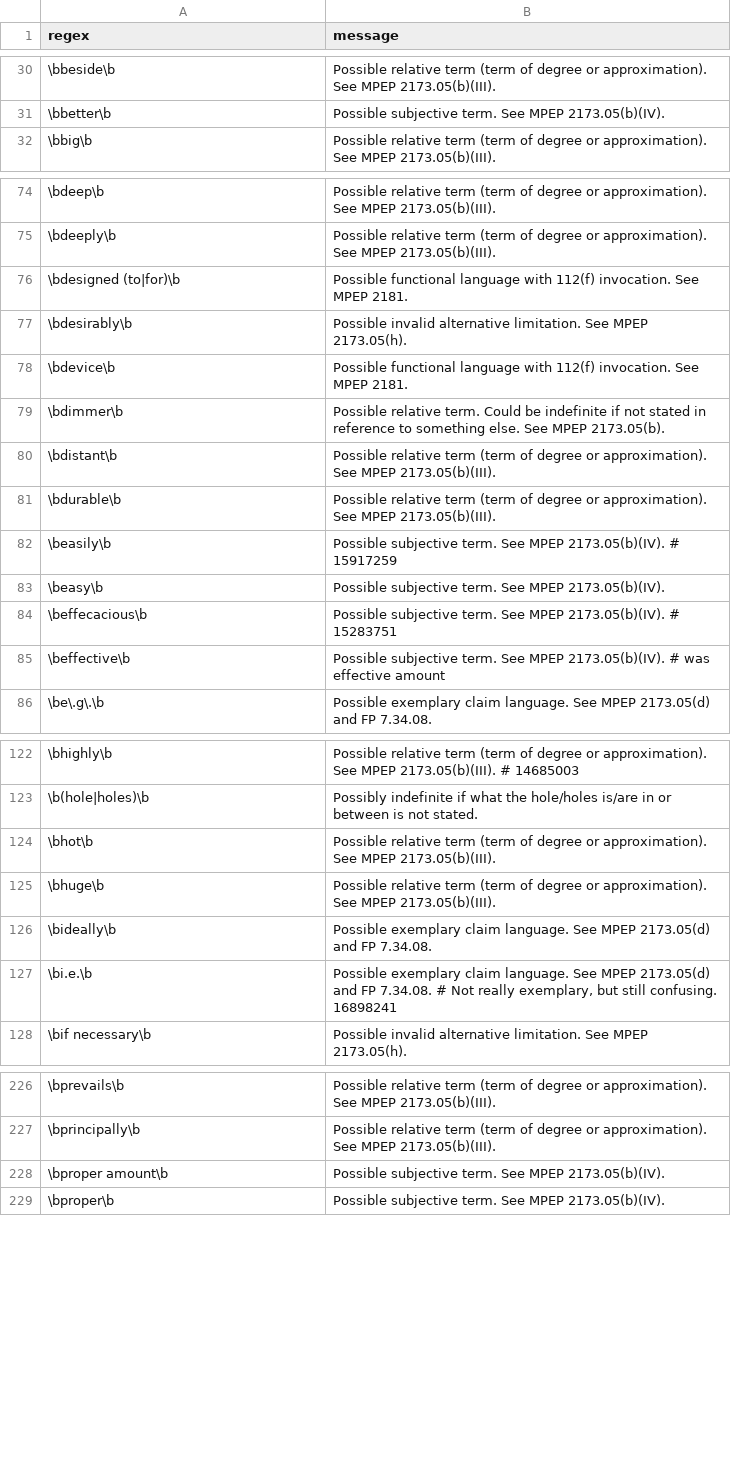
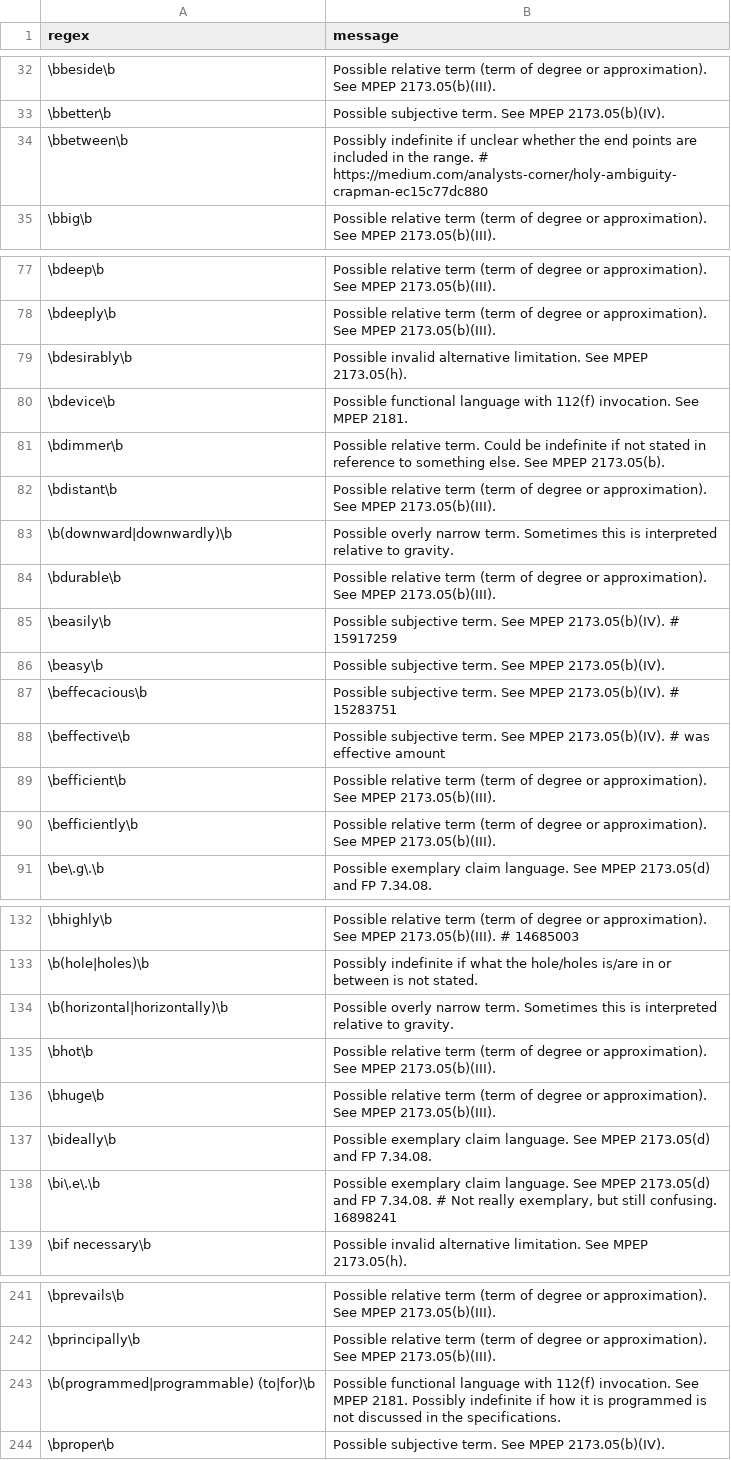
Before and after one commit to btrettel/plint, a CSV file: warnings.csv, drawn as a sheet; only a part is shown, gaps mark what is left out; the diff covers the shown part only.

```diff
--- a/warnings.csv
+++ b/warnings.csv
@@ -31,2 +33,3 @@ regex,message
 \bbetter\b,Possible subjective term. See MPEP 2173.05(b)(IV).
+\bbetween\b,Possibly indefinite if unclear whether the end points are included in the range. # https://medium.com/analysts-corner/holy-ambiguity-crapman-ec15c77dc880
 \bbig\b,Possible relative term (term of degree or approximation). See MPEP 2173.05(b)(III).
@@ -75,3 +78,2 @@ regex,message
 \bdeeply\b,Possible relative term (term of degree or approximation). See MPEP 2173.05(b)(III).
-\bdesigned (to|for)\b,Possible functional language with 112(f) invocation. See MPEP 2181.
 \bdesirably\b,"Possible invalid alternative limitation. See MPEP 2173.05(h)."
@@ -80,2 +82,3 @@ regex,message
 \bdistant\b,Possible relative term (term of degree or approximation). See MPEP 2173.05(b)(III).
+\b(downward|downwardly)\b,Possible overly narrow term. Sometimes this is interpreted relative to gravity.
 \bdurable\b,Possible relative term (term of degree or approximation). See MPEP 2173.05(b)(III).
@@ -85,2 +88,4 @@ regex,message
 \beffective\b,Possible subjective term. See MPEP 2173.05(b)(IV). # was effective amount
+\befficient\b,Possible relative term (term of degree or approximation). See MPEP 2173.05(b)(III).
+\befficiently\b,Possible relative term (term of degree or approximation). See MPEP 2173.05(b)(III).
 \be\.g\.\b,Possible exemplary claim language. See MPEP 2173.05(d) and FP 7.34.08.
@@ -123,2 +133,3 @@ regex,message
 \b(hole|holes)\b,Possibly indefinite if what the hole/holes is/are in or between is not stated.
+\b(horizontal|horizontally)\b,Possible overly narrow term. Sometimes this is interpreted relative to gravity.
 \bhot\b,Possible relative term (term of degree or approximation). See MPEP 2173.05(b)(III).
@@ -126,3 +137,3 @@ regex,message
 \bideally\b,Possible exemplary claim language. See MPEP 2173.05(d) and FP 7.34.08.
-\bi.e.\b,"Possible exemplary claim language. See MPEP 2173.05(d) and FP 7.34.08. # Not really exemplary, but still confusing. 16898241"
+\bi\.e\.\b,"Possible exemplary claim language. See MPEP 2173.05(d) and FP 7.34.08. # Not really exemplary, but still confusing. 16898241"
 \bif necessary\b,Possible invalid alternative limitation. See MPEP 2173.05(h).
@@ -227,3 +242,3 @@ regex,message
 \bprincipally\b,Possible relative term (term of degree or approximation). See MPEP 2173.05(b)(III).
-\bproper amount\b,Possible subjective term. See MPEP 2173.05(b)(IV).
+\b(programmed|programmable) (to|for)\b,Possible functional language with 112(f) invocation. See MPEP 2181. Possibly indefinite if how it is programmed is not discussed in the specifications.
 \bproper\b,Possible subjective term. See MPEP 2173.05(b)(IV).
```
Also changed, not shown: 25 added rows, 4 removed rows and 9 edited cells elsewhere in this file, 3 other files.
